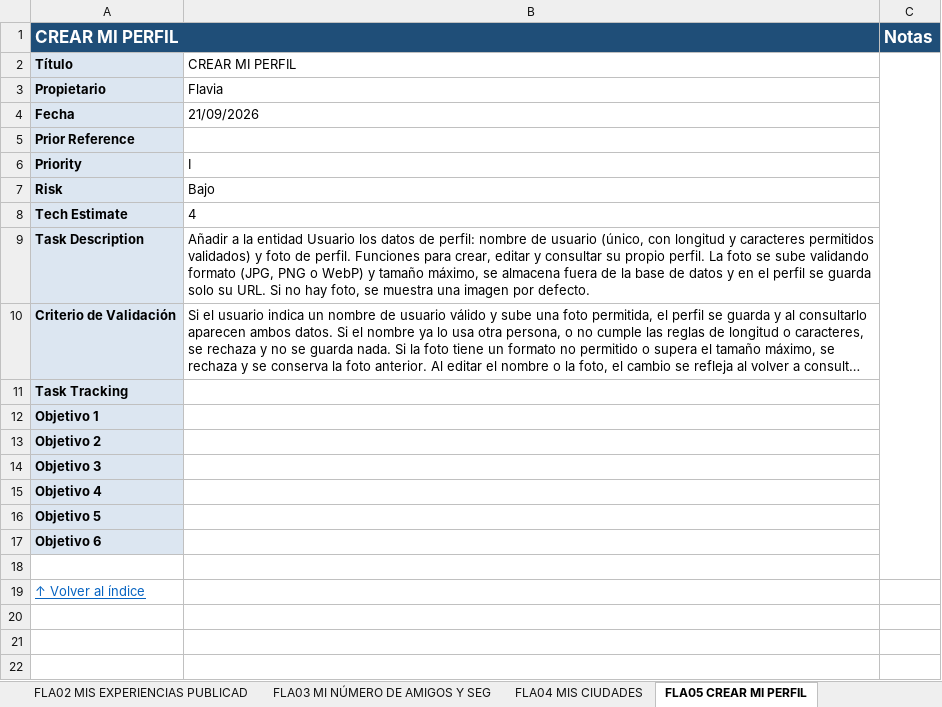
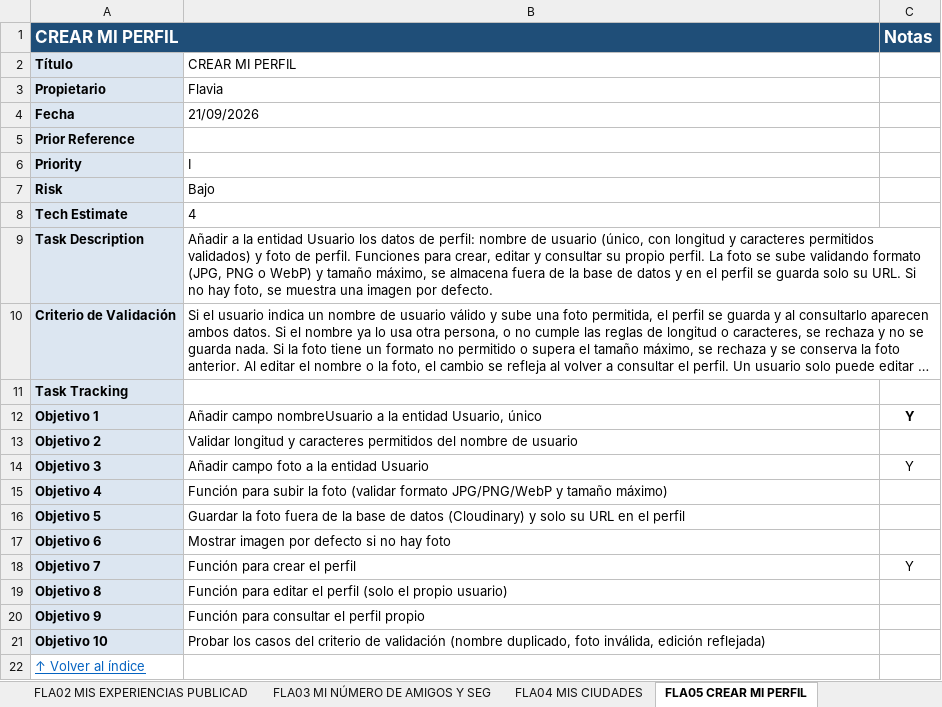
Before and after one commit to Matthew-PV/ISW-Practica, an Excel workbook: customer-stories/Customer_Stories_PlanB.xlsx, sheet FLA05 CREAR MI PERFIL, drawn as a sheet; long unchanged cells end in …; values as stored, in another font and other column widths than the file's, no borders; conditional formats not drawn; removed rows and columns are numbered as before the commit, all else as after; the diff names each change by its address in the sheet, - before the commit and + after, or states it on an @@ line.

```diff
--- a/customer-stories/Customer_Stories_PlanB.xlsx (sheet FLA05 CREAR MI PERFIL)
+++ b/customer-stories/Customer_Stories_PlanB.xlsx (sheet FLA05 CREAR MI PERFIL)
-C2:C18 merged
-B12: (empty)
+B12: Añadir campo nombreUsuario a la entidad Usuario, único
-C12 (Notas): (empty)
+C12 (Notas): Y
-B13: (empty)
+B13: Validar longitud y caracteres permitidos del nombre de usuario
-B14: (empty)
+B14: Añadir campo foto a la entidad Usuario
-C14 (Notas): (empty)
+C14 (Notas): Y
-B15: (empty)
+B15: Función para subir la foto (validar formato JPG/PNG/WebP y tamaño máximo)
-B16: (empty)
+B16: Guardar la foto fuera de la base de datos (Cloudinary) y solo su URL en el perfil
-B17: (empty)
+B17: Mostrar imagen por defecto si no hay foto
-row 18: (empty)
+row 18: Objetivo 7 | Función para crear el perfil | Y
-A18 fill: none
+A18 fill: #DCE6F1
+row 19: Objetivo 8 | Función para editar el perfil (solo el propio usuario)
+row 20: Objetivo 9 | Función para consultar el perfil propio
+row 21: Objetivo 10 | Probar los casos del criterio de validación (nombre duplicado, foto inválida, edición reflejada)
```
Also changed, not shown: sheet LUC09 EDICIÓN DE EXPERIENCIA, sheet LUC01 CREACIÓN DE EXPERIENCIAS.
